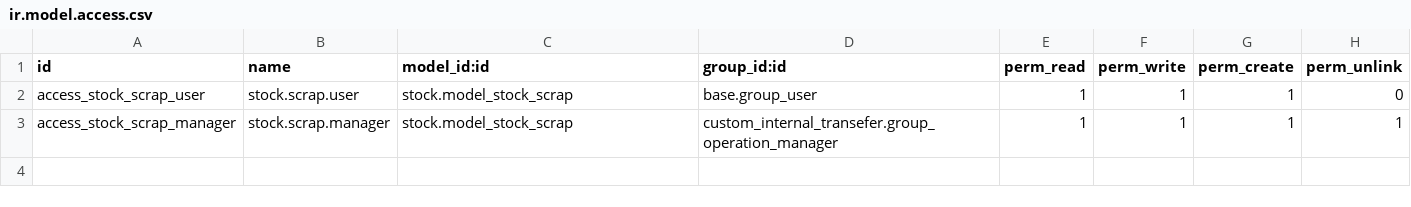
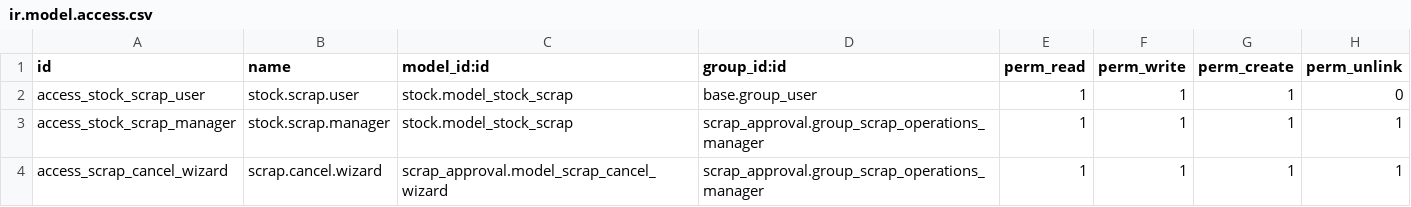
Before and after one commit to NoohSD/my_app_in_odoo, a CSV file: scrap_approval/security/ir.model.access.csv, drawn as a sheet.

Commit message:
Scrap orders

```diff
--- a/scrap_approval/security/ir.model.access.csv
+++ b/scrap_approval/security/ir.model.access.csv
@@ -2,2 +2,3 @@ id,name,model_id:id,group_id:id,perm_read,perm_write,perm_create,perm_unlink
 access_stock_scrap_user,stock.scrap.user,stock.model_stock_scrap,base.group_user,1,1,1,0
-access_stock_scrap_manager,stock.scrap.manager,stock.model_stock_scrap,custom_internal_transefer.group_operation_manager,1,1,1,1
+access_stock_scrap_manager,stock.scrap.manager,stock.model_stock_scrap,scrap_approval.group_scrap_operations_manager,1,1,1,1
+access_scrap_cancel_wizard,scrap.cancel.wizard,scrap_approval.model_scrap_cancel_wizard,scrap_approval.group_scrap_operations_manager,1,1,1,1
```
Also changed, not shown: 14 other files.
